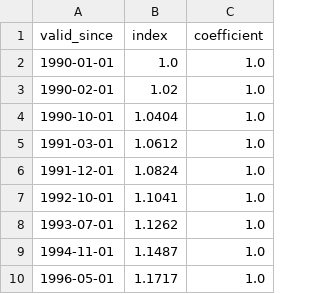
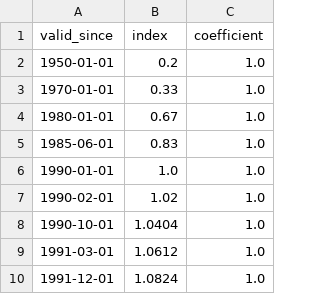
Before and after one commit to data-cfwb/simulPaie, a CSV file: index_df_with_prediction.csv, drawn as a sheet; only a part is shown; the shorter side is filled out with more unchanged rows.

Commit message:
append new index

```diff
--- a/index_df_with_prediction.csv
+++ b/index_df_with_prediction.csv
@@ -1,2 +1,6 @@
 valid_since,index,coefficient
+1950-01-01,0.2,1.0
+1970-01-01,0.33,1.0
+1980-01-01,0.67,1.0
+1985-06-01,0.83,1.0
 1990-01-01,1.0,1.0
```
Also changed, not shown: 3 other files.
